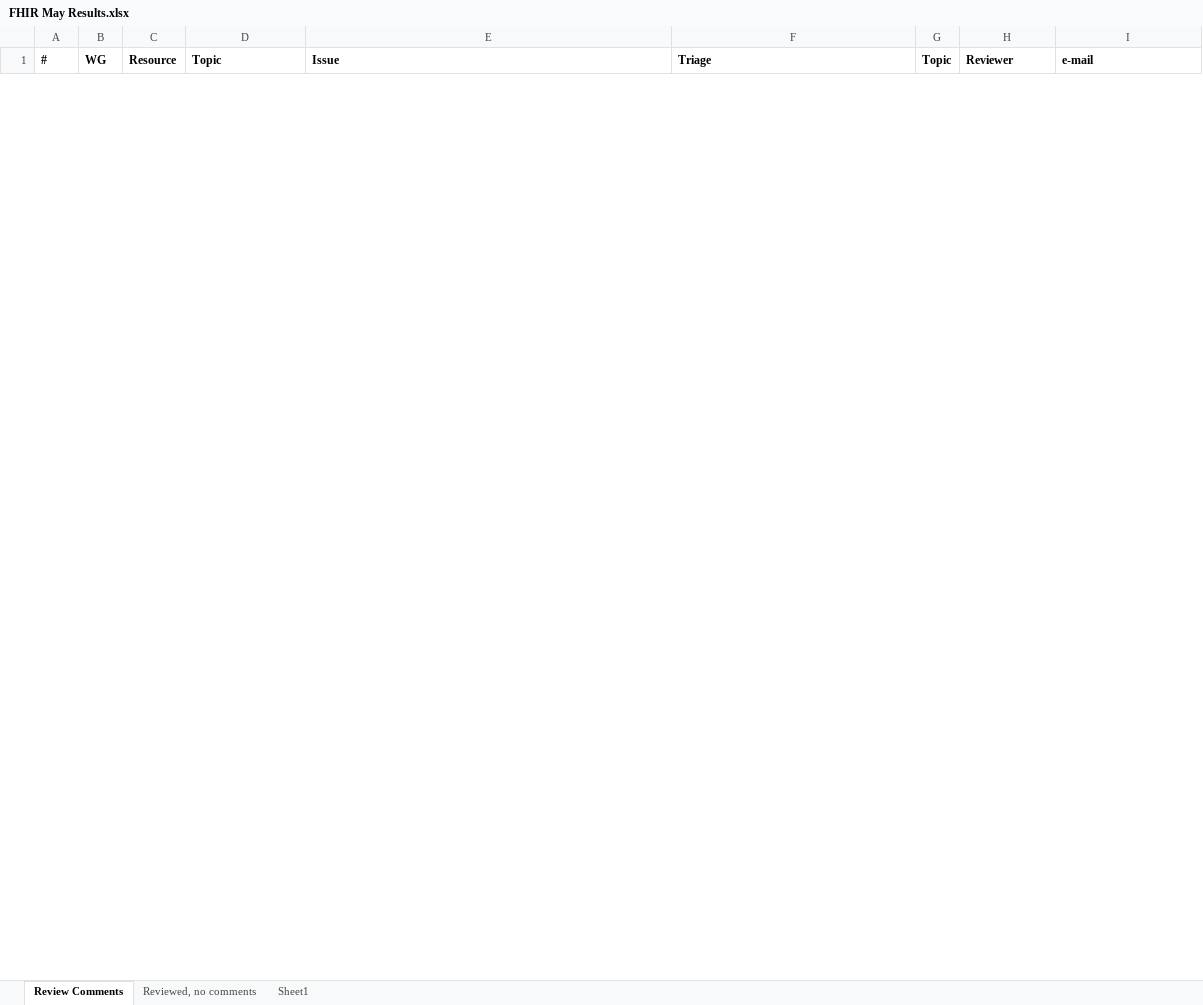
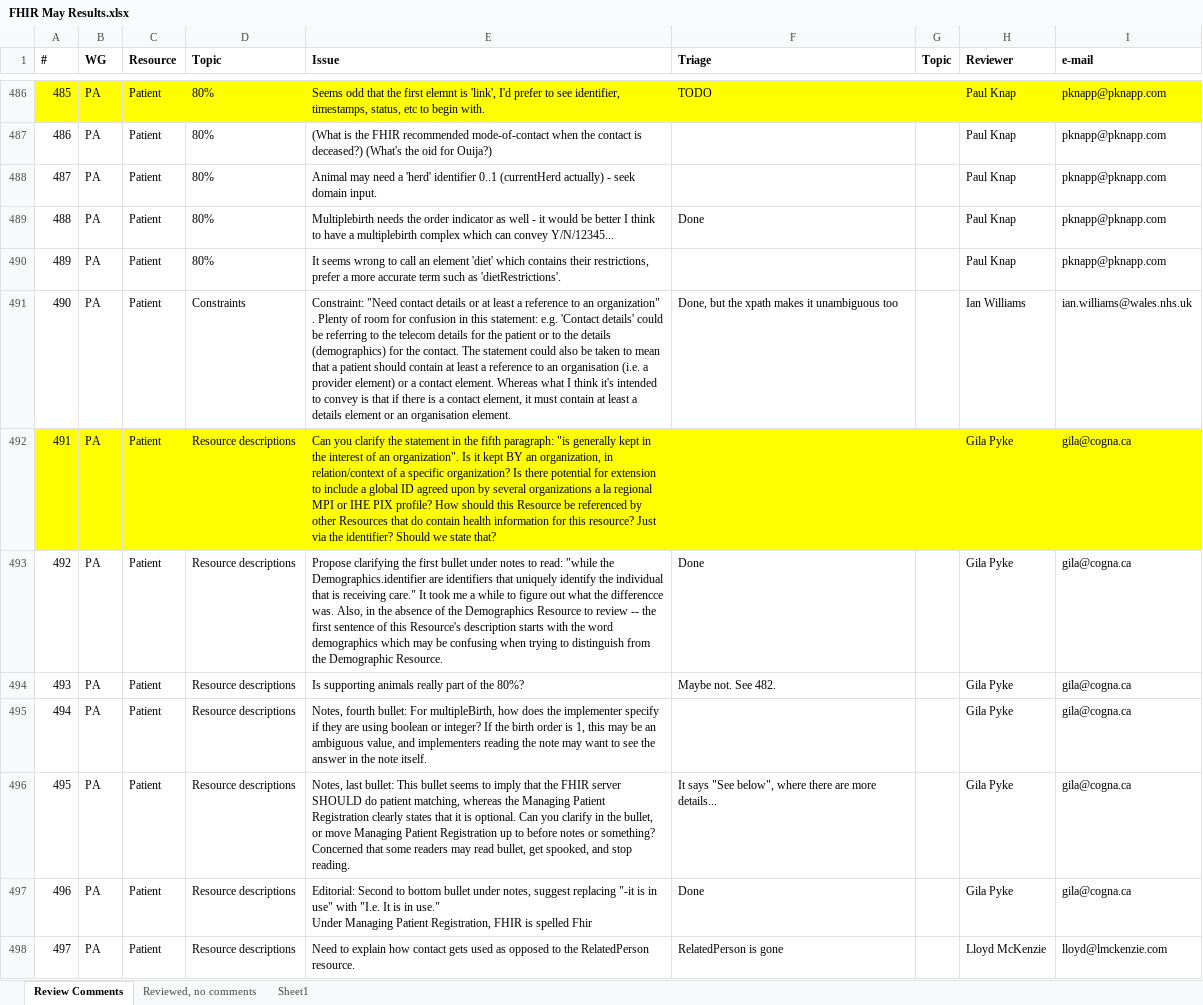
Before and after one commit to vista-novo/fhir, an Excel workbook: ballots/2013-05 QA Review/FHIR May Results.xlsx, sheet Review Comments, drawn as a sheet; only a part is shown, gaps mark what is left out; values as stored, in another font and other column widths than the file's, no borders; ↵ is a line break in a cell; the diff covers the shown part only; the diff names each change by its address in the sheet, - before the commit and + after, or states it on an @@ line.

Commit message:
git-svn-id: http://gforge.hl7.org/svn/fhir/trunk@1390 2f0db536-2c49-4257-a3fa-e771ed206c19

```diff
--- a/ballots/2013-05 QA Review/FHIR May Results.xlsx (sheet Review Comments)
+++ b/ballots/2013-05 QA Review/FHIR May Results.xlsx (sheet Review Comments)
+row 486: 485 | PA | Patient | 80% | Seems odd that the first elemnt is 'link', I'd prefer to see identifier, timestamps, status, etc to begin with. | TODO |  | Paul Knap | pknapp@pknapp.com
@@ row 487 unhidden: 486 | PA | Patient | 80% | (What is the FHIR recommended mode-of-contact when the contact is deceased?) (What's the oid for Ouija?) |  |  | Paul Knap | pknapp@pknapp.com @@
@@ row 488 unhidden: 487 | PA | Patient | 80% | Animal may need a 'herd' identifier 0..1 (currentHerd actually) - seek domain input. |  |  | Paul Knap | pknapp@pknapp.com @@
+row 489: 488 | PA | Patient | 80% | Multiplebirth needs the order indicator as well - it would be better I think to have a multiplebirth complex which can convey Y/N/12345... | Done |  | Paul Knap | pknapp@pknapp.com
@@ row 490 unhidden: 489 | PA | Patient | 80% | It seems wrong to call an element 'diet' which contains their restrictions, prefer a more accurate term such as 'dietRestrictions'. |  |  | Paul Knap | pknapp@pknapp.com @@
+row 491: 490 | PA | Patient | Constraints | Constraint: "Need contact details or at least a reference to an organization" . Plenty of room for confusion in this statement: e.g. 'Contact details' could be referring to the telecom details for the patient or to the details (demographics) for the contact. The statement could also be taken to mean that a patient should contain at least a reference to an organisation (i.e. a provider element) or a contact element. Whereas what I think it's intended to convey is that if there is a contact element, it must contain at least a details element or an organisation element. | Done, but the xpath makes it unambiguous too |  | Ian Williams | ian.williams@wales.nhs.uk
@@ row 492 unhidden: 491 | PA | Patient | Resource descriptions | Can you clarify the statement in the fifth paragraph: "is generally kept in the interest of an organization". Is it kept BY an organization, in relation/context of a specific organization? Is there potential for extension to include a global ID agreed upon by several organizations a la regional MPI or IHE PIX profile? How should this Resource be referenced by other Resources that do contain health information for this resource? Just via the identifier? Should we state that? |  |  | Gila Pyke | gila@cogna.ca @@
+row 493: 492 | PA | Patient | Resource descriptions | Propose clarifying the first bullet under notes to read: "while the Demographics.identifier are identifiers that uniquely identify the individual that is receiving care." It took me a while to figure out what the differencce was. Also, in the absence of the Demographics Resource to review -- the first sentence of this Resource's description starts with the word demographics which may be confusing when trying to distinguish from the Demographic Resource. | Done |  | Gila Pyke | gila@cogna.ca
+row 494: 493 | PA | Patient | Resource descriptions | Is supporting animals really part of the 80%? | Maybe not. See 482. |  | Gila Pyke | gila@cogna.ca
@@ row 495 unhidden: 494 | PA | Patient | Resource descriptions | Notes, fourth bullet: For multipleBirth, how does the implementer specify if they are using boolean or integer? If the birth order is 1, this may be an ambiguous value, and implementers reading the note may want to see the answer in the note itself. |  |  | Gila Pyke | gila@cogna.ca @@
+row 496: 495 | PA | Patient | Resource descriptions | Notes, last bullet: This bullet seems to imply that the FHIR server SHOULD do patient matching, whereas the Managing Patient Registration clearly states that it is optional. Can you clarify in the bullet, or move Managing Patient Registration up to before notes or something? Concerned that some readers may read bullet, get spooked, and stop reading. | It says "See below", where there are more details... |  | Gila Pyke | gila@cogna.ca
+row 497: 496 | PA | Patient | Resource descriptions | Editorial: Second to bottom bullet under notes, suggest replacing "-it is in use" with "I.e. It is in use." ↵ Under Managing Patient Registration, FHIR is spelled Fhir | Done |  | Gila Pyke | gila@cogna.ca
+row 498: 497 | PA | Patient | Resource descriptions | Need to explain how contact gets used as opposed to the RelatedPerson resource. | RelatedPerson is gone |  | Lloyd McKenzie | lloyd@lmckenzie.com
```
Also changed, not shown: 9 added rows and 19 hidden or unhidden rows elsewhere in this sheet, 4 other files.
